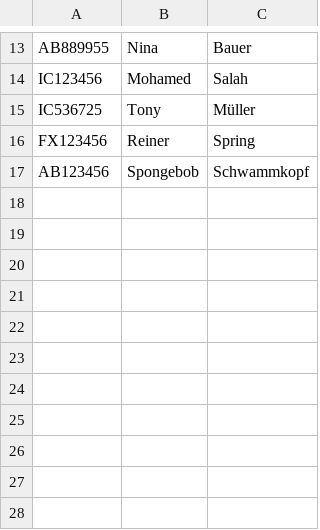
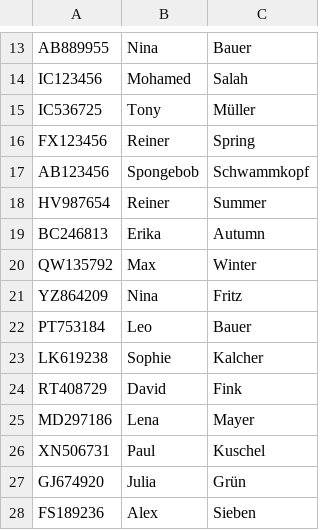
Before and after one commit to FHTW-HWSE/projekt-group2-university, a CSV file: assets/students.csv, drawn as a sheet; only a part is shown, gaps mark what is left out.

Commit message:
can print indirect students allahumma barik allahu akbar subhanallah la illaha illallah

```diff
--- a/assets/students.csv
+++ b/assets/students.csv
@@ -17 +17,12 @@ FX123456;Reiner;Spring
 AB123456;Spongebob;Schwammkopf
+HV987654;Reiner;Summer
+BC246813;Erika;Autumn
+QW135792;Max;Winter
+YZ864209;Nina;Fritz
+PT753184;Leo;Bauer
+LK619238;Sophie;Kalcher
+RT408729;David;Fink
+MD297186;Lena;Mayer
+XN506731;Paul;Kuschel
+GJ674920;Julia;Grün
+FS189236;Alex;Sieben
```
Also changed, not shown: assets/exams/KREKO.csv, 2 other files.
